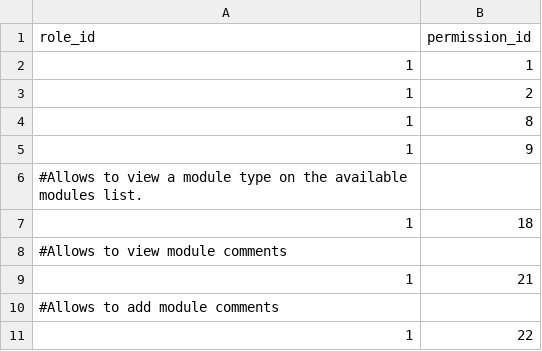
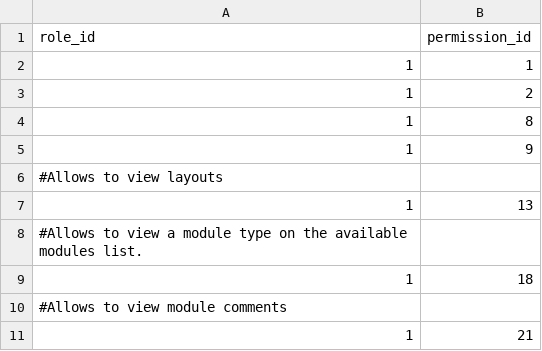
Before and after one commit to abixen/abixen-platform, a CSV file: abixen-platform-core/src/main/resources/liquibase/import/data/role-permission-data.csv, drawn as a sheet; only a part is shown; the shorter side is filled out with more unchanged rows; the diff names each change by its address in the sheet, - before the commit and + after, or states it on an @@ line.

Commit message:
Added layout view permission to admin role.

```diff
--- a/abixen-platform-core/src/main/resources/liquibase/import/data/role-permission-data.csv
+++ b/abixen-platform-core/src/main/resources/liquibase/import/data/role-permission-data.csv
+row 6: #Allows to view layouts
+row 7: 1 | 13
```
